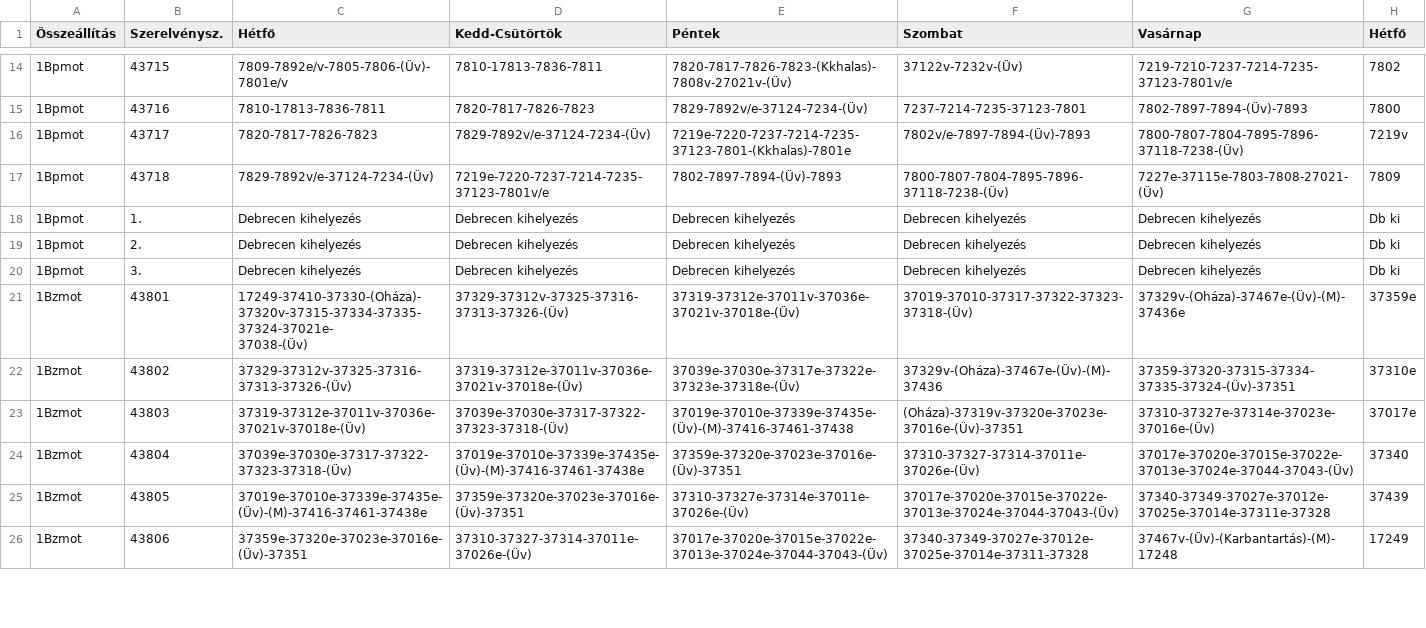
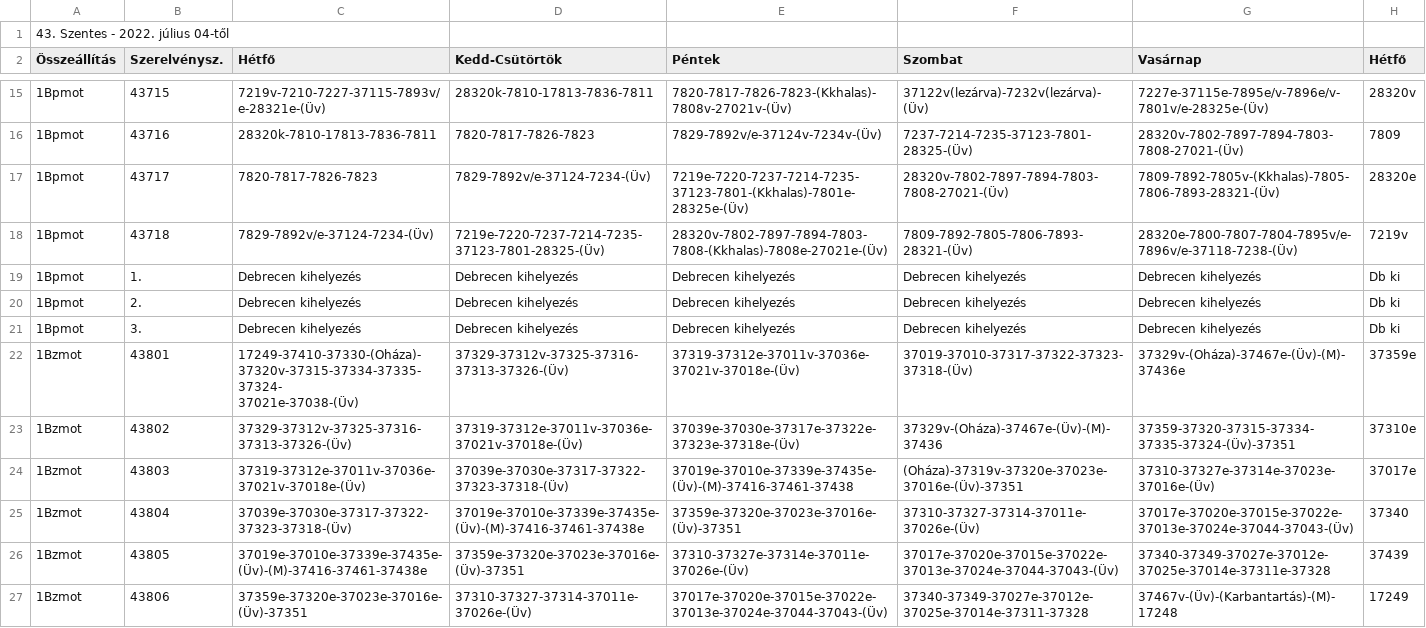
Before and after one commit to D3nWorks/szvor-csv, a CSV file: csv/szentes_telepallomas_szerelvenyforduloi_szvor.csv, drawn as a sheet; only a part is shown, gaps mark what is left out; the diff covers the shown part only.

Commit message:
szentes_telepallomas_szerelvenyforduloi_szvor.csv updated at: 20220704

```diff
--- a/csv/szentes_telepallomas_szerelvenyforduloi_szvor.csv
+++ b/csv/szentes_telepallomas_szerelvenyforduloi_szvor.csv
@@ -1 +1,2 @@
+43. Szentes - 2022. július 04-től,,,,,,,
 Összeállítás,Szerelvénysz.,Hétfő,Kedd-Csütörtök,Péntek,Szombat,Vasárnap,Hétfő
@@ -15,5 +15,5 @@
-1Bpmot,43715,7809-7892e/v-7805-7806-(Üv)-7801e/v,7810-17813-7836-7811,7820-7817-7826-7823-(Kkhalas)-7808v-27021v-(Üv),37122v-7232v-(Üv),7219-7210-7237-7214-7235-37123-7801v/e,7802
-1Bpmot,43716,7810-17813-7836-7811,7820-7817-7826-7823,7829-7892v/e-37124-7234-(Üv),7237-7214-7235-37123-7801,7802-7897-7894-(Üv)-7893,7800
-1Bpmot,43717,7820-7817-7826-7823,7829-7892v/e-37124-7234-(Üv),7219e-7220-7237-7214-7235-37123-7801-(Kkhalas)-7801e,7802v/e-7897-7894-(Üv)-7893,7800-7807-7804-7895-7896-37118-7238-(Üv),7219v
-1Bpmot,43718,7829-7892v/e-37124-7234-(Üv),7219e-7220-7237-7214-7235-37123-7801v/e,7802-7897-7894-(Üv)-7893,7800-7807-7804-7895-7896-37118-7238-(Üv),7227e-37115e-7803-7808-27021-(Üv),7809
+1Bpmot,43715,7219v-7210-7227-37115-7893v/e-28321e-(Üv),28320k-7810-17813-7836-7811,7820-7817-7826-7823-(Kkhalas)-7808v-27021v-(Üv),37122v(lezárva)-7232v(lezárva)-(Üv),7227e-37115e-7895e/v-7896e/v-7801v/e-28325e-(Üv),28320v
+1Bpmot,43716,28320k-7810-17813-7836-7811,7820-7817-7826-7823,7829-7892v/e-37124v-7234v-(Üv),7237-7214-7235-37123-7801-28325-(Üv),28320v-7802-7897-7894-7803-7808-27021-(Üv),7809
+1Bpmot,43717,7820-7817-7826-7823,7829-7892v/e-37124-7234-(Üv),7219e-7220-7237-7214-7235-37123-7801-(Kkhalas)-7801e-28325e-(Üv),28320v-7802-7897-7894-7803-7808-27021-(Üv),7809-7892-7805v-(Kkhalas)-7805-7806-7893-28321-(Üv),28320e
+1Bpmot,43718,7829-7892v/e-37124-7234-(Üv),7219e-7220-7237-7214-7235-37123-7801-28325-(Üv),28320v-7802-7897-7894-7803-7808-(Kkhalas)-7808e-27021e-(Üv),7809-7892-7805-7806-7893-28321-(Üv),28320e-7800-7807-7804-7895v/e-7896v/e-37118-7238-(Üv),7219v
 1Bpmot,1.,Debrecen kihelyezés,Debrecen kihelyezés,Debrecen kihelyezés,Debrecen kihelyezés,Debrecen kihelyezés,Db ki
@@ -21,4 +21,4 @@
 1Bpmot,3.,Debrecen kihelyezés,Debrecen kihelyezés,Debrecen kihelyezés,Debrecen kihelyezés,Debrecen kihelyezés,Db ki
-1Bzmot,43801,"17249-37410-37330-(Oháza)-37320v-37315-37334-37335-37324-37021e-
-37038-(Üv)",37329-37312v-37325-37316-37313-37326-(Üv),37319-37312e-37011v-37036e-37021v-37018e-(Üv),37019-37010-37317-37322-37323-37318-(Üv),37329v-(Oháza)-37467e-(Üv)-(M)-37436e,37359e
+1Bzmot,43801,"17249-37410-37330-(Oháza)-37320v-37315-37334-37335-37324-
+37021e-37038-(Üv)",37329-37312v-37325-37316-37313-37326-(Üv),37319-37312e-37011v-37036e-37021v-37018e-(Üv),37019-37010-37317-37322-37323-37318-(Üv),37329v-(Oháza)-37467e-(Üv)-(M)-37436e,37359e
 1Bzmot,43802,37329-37312v-37325-37316-37313-37326-(Üv),37319-37312e-37011v-37036e-37021v-37018e-(Üv),37039e-37030e-37317e-37322e-37323e-37318e-(Üv),37329v-(Oháza)-37467e-(Üv)-(M)-37436,37359-37320-37315-37334-37335-37324-(Üv)-37351,37310e
```
Also changed, not shown: 59 edited cells elsewhere in this file.
